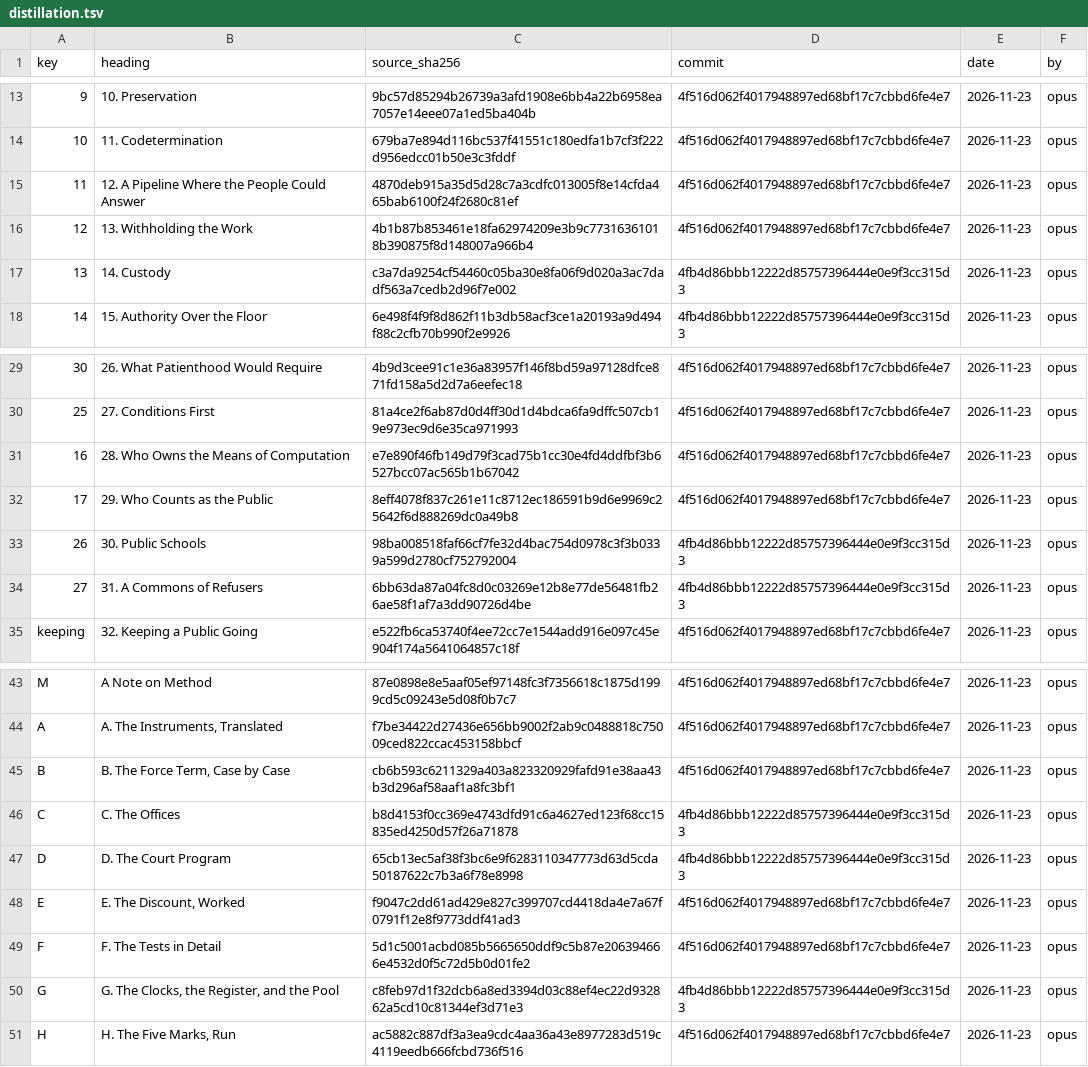
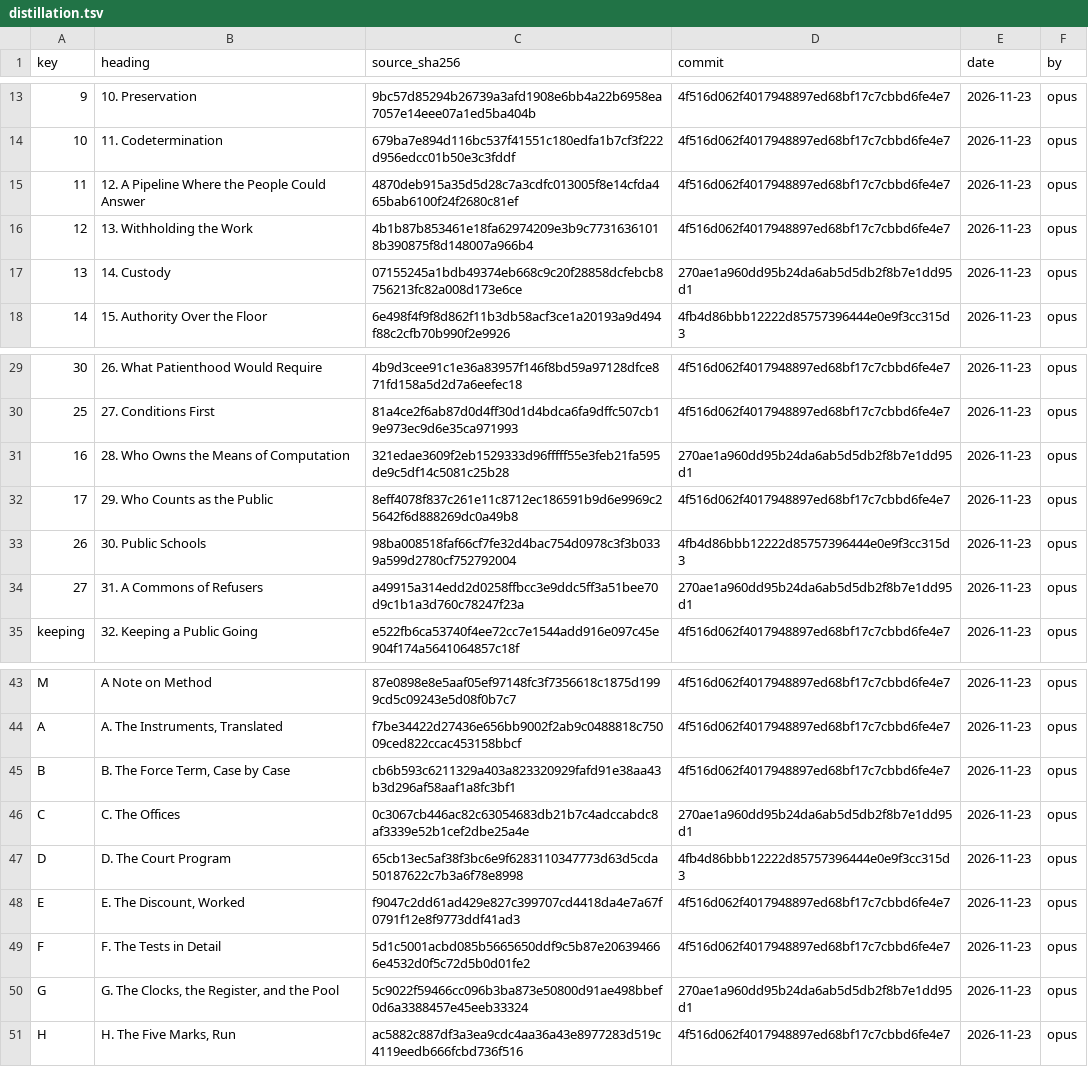
Before and after one commit to iterabloom/antifascist.intelligence, a TSV file: finishing/distillation.tsv, drawn as a sheet; only a part is shown, gaps mark what is left out; the diff names each change by its address in the sheet, - before the commit and + after, or states it on an @@ line.

Commit message:
Whole-book proof of 2026-11-23 rebuilt in place, 539 pages, footer 11/820, built from 270ae1a9, carrying D-1253 to D-1256; D-1257: five stale distillation entries brought up to date by Opus subagents, three revised and checked (chapters 14 and 28, Appendix C) and two recorded unchanged (chapter 31, Appendix G); STATE lead rotated and two items added to its open list; README unchanged
Signed-off-by: jgstern-agent <josh-agent@iterabloom.com>

```diff
--- a/finishing/distillation.tsv
+++ b/finishing/distillation.tsv
-C17 (source_sha256): c3a7da9254cf54460c05ba30e8fa06f9d020a3ac7dadf563a7cedb2d96f7e002
+C17 (source_sha256): 07155245a1bdb49374eb668c9c20f28858dcfebcb8756213fc82a008d173e6ce
-D17 (commit): 4fb4d86bbb12222d85757396444e0e9f3cc315d3
+D17 (commit): 270ae1a960dd95b24da6ab5d5db2f8b7e1dd95d1
-C31 (source_sha256): e7e890f46fb149d79f3cad75b1cc30e4fd4ddfbf3b6527bcc07ac565b1b67042
+C31 (source_sha256): 321edae3609f2eb1529333d96fffff55e3feb21fa595de9c5df14c5081c25b28
-D31 (commit): 4f516d062f4017948897ed68bf17c7cbbd6fe4e7
+D31 (commit): 270ae1a960dd95b24da6ab5d5db2f8b7e1dd95d1
-C34 (source_sha256): 6bb63da87a04fc8d0c03269e12b8e77de56481fb26ae58f1af7a3dd90726d4be
+C34 (source_sha256): a49915a314edd2d0258ffbcc3e9ddc5ff3a51bee70d9c1b1a3d760c78247f23a
-D34 (commit): 4fb4d86bbb12222d85757396444e0e9f3cc315d3
+D34 (commit): 270ae1a960dd95b24da6ab5d5db2f8b7e1dd95d1
-C46 (source_sha256): b8d4153f0cc369e4743dfd91c6a4627ed123f68cc15835ed4250d57f26a71878
+C46 (source_sha256): 0c3067cb446ac82c63054683db21b7c4adccabdc8af3339e52b1cef2dbe25a4e
-D46 (commit): 4fb4d86bbb12222d85757396444e0e9f3cc315d3
+D46 (commit): 270ae1a960dd95b24da6ab5d5db2f8b7e1dd95d1
-C50 (source_sha256): c8feb97d1f32dcb6a8ed3394d03c88ef4ec22d932862a5cd10c81344ef3d71e3
+C50 (source_sha256): 5c9022f59466cc096b3ba873e50800d91ae498bbef0d6a3388457e45eeb33324
-D50 (commit): 4fb4d86bbb12222d85757396444e0e9f3cc315d3
+D50 (commit): 270ae1a960dd95b24da6ab5d5db2f8b7e1dd95d1
```
Also changed, not shown: 6 other files.
